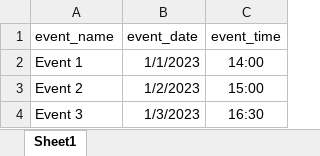
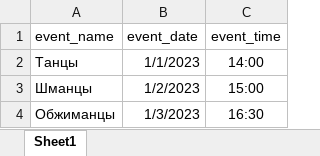
Before and after one commit to AlexKr89/TGbotCafe, an Excel workbook: Reg4Event/events.xlsx, sheet Sheet1, drawn as a sheet; values as stored, in another font and other column widths than the file's, no borders; the diff names each change by its address in the sheet, - before the commit and + after, or states it on an @@ line.

Commit message:
modified event.xlsx

```diff
--- a/Reg4Event/events.xlsx (sheet Sheet1)
+++ b/Reg4Event/events.xlsx (sheet Sheet1)
-A2 (event_name): Event 1
+A2 (event_name): Танцы
-A3 (event_name): Event 2
+A3 (event_name): Шманцы
-A4 (event_name): Event 3
+A4 (event_name): Обжиманцы
```
